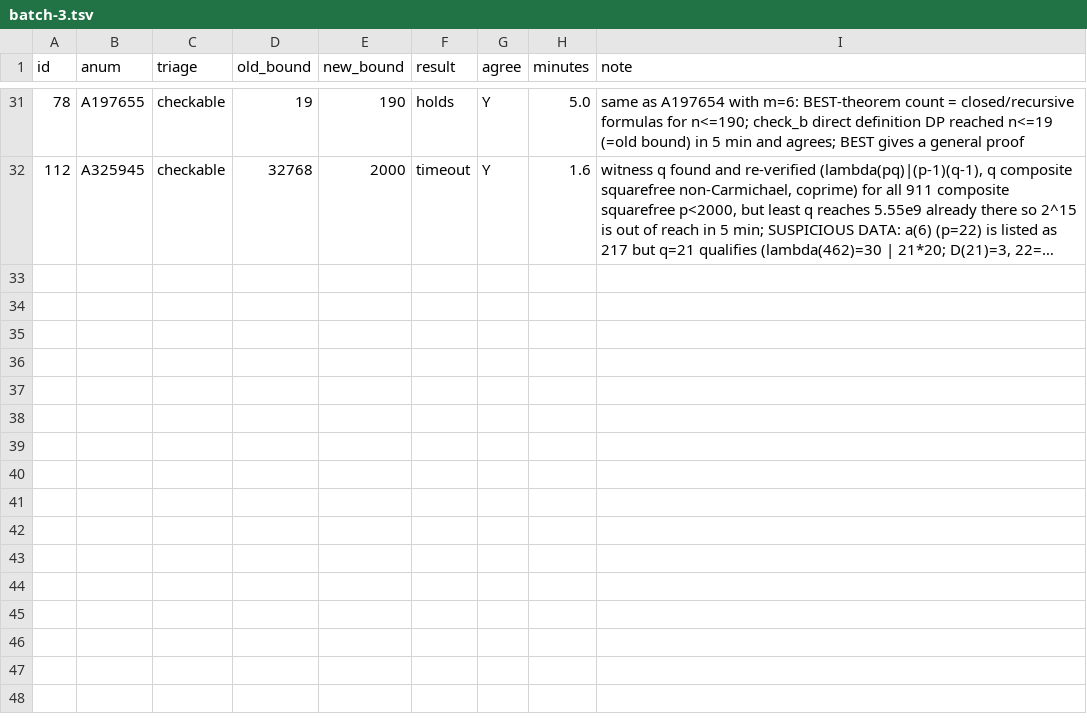
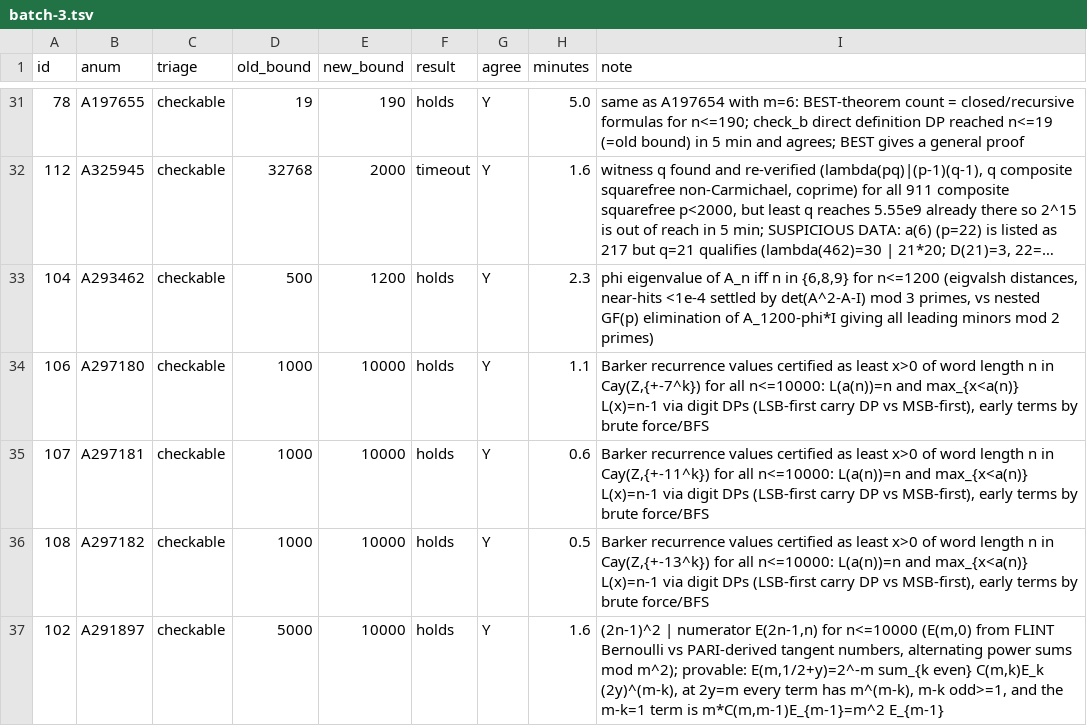
Before and after one commit to mhyrr/cryptics, a TSV file: ideas/untouched-data/pilots/01-oeis-conjectures/results/batch-3.tsv, drawn as a sheet; only a part is shown, gaps mark what is left out; long unchanged cells end in …; the diff names each change by its address in the sheet, - before the commit and + after, or states it on an @@ line.

```diff
--- a/ideas/untouched-data/pilots/01-oeis-conjectures/results/batch-3.tsv
+++ b/ideas/untouched-data/pilots/01-oeis-conjectures/results/batch-3.tsv
+row 33: 104 | A293462 | checkable | 500 | 1200 | holds | Y | 2.3 | phi eigenvalue of A_n iff n in {6,8,9} for n<=1200 (eigvalsh distances, near-hits <1e-4 settled by det(A^2-A-I) mod 3 primes, vs nested GF(p) elimination of A_1200-phi*I giving all leading minors mod 2 primes)
+row 34: 106 | A297180 | checkable | 1000 | 10000 | holds | Y | 1.1 | Barker recurrence values certified as least x>0 of word length n in Cay(Z,{+-7^k}) for all n<=10000: L(a(n))=n and max_{x<a(n)} L(x)=n-1 via digit DPs (LSB-first carry DP vs MSB-first), early terms by brute force/BFS
+row 35: 107 | A297181 | checkable | 1000 | 10000 | holds | Y | 0.6 | Barker recurrence values certified as least x>0 of word length n in Cay(Z,{+-11^k}) for all n<=10000: L(a(n))=n and max_{x<a(n)} L(x)=n-1 via digit DPs (LSB-first carry DP vs MSB-first), early terms by brute force/BFS
+row 36: 108 | A297182 | checkable | 1000 | 10000 | holds | Y | 0.5 | Barker recurrence values certified as least x>0 of word length n in Cay(Z,{+-13^k}) for all n<=10000: L(a(n))=n and max_{x<a(n)} L(x)=n-1 via digit DPs (LSB-first carry DP vs MSB-first), early terms by brute force/BFS
+row 37: 102 | A291897 | checkable | 5000 | 10000 | holds | Y | 1.6 | (2n-1)^2 | numerator E(2n-1,n) for n<=10000 (E(m,0) from FLINT Bernoulli vs PARI-derived tangent numbers, alternating power sums mod m^2); provable: E(m,1/2+y)=2^-m sum_{k even} C(m,k)E_k (2y)^(m-k), at 2y=m every term has m^(m-k), m-k odd>=1, and the m-k=1 term is m*C(m,m-1)E_{m-1}=m^2 E_{m-1}
```
Also changed, not shown: ideas/untouched-data/pilots/01-oeis-conjectures/results/batch-1.tsv, ideas/untouched-data/pilots/01-oeis-conjectures/results/batch-4.tsv, 9 other files.
